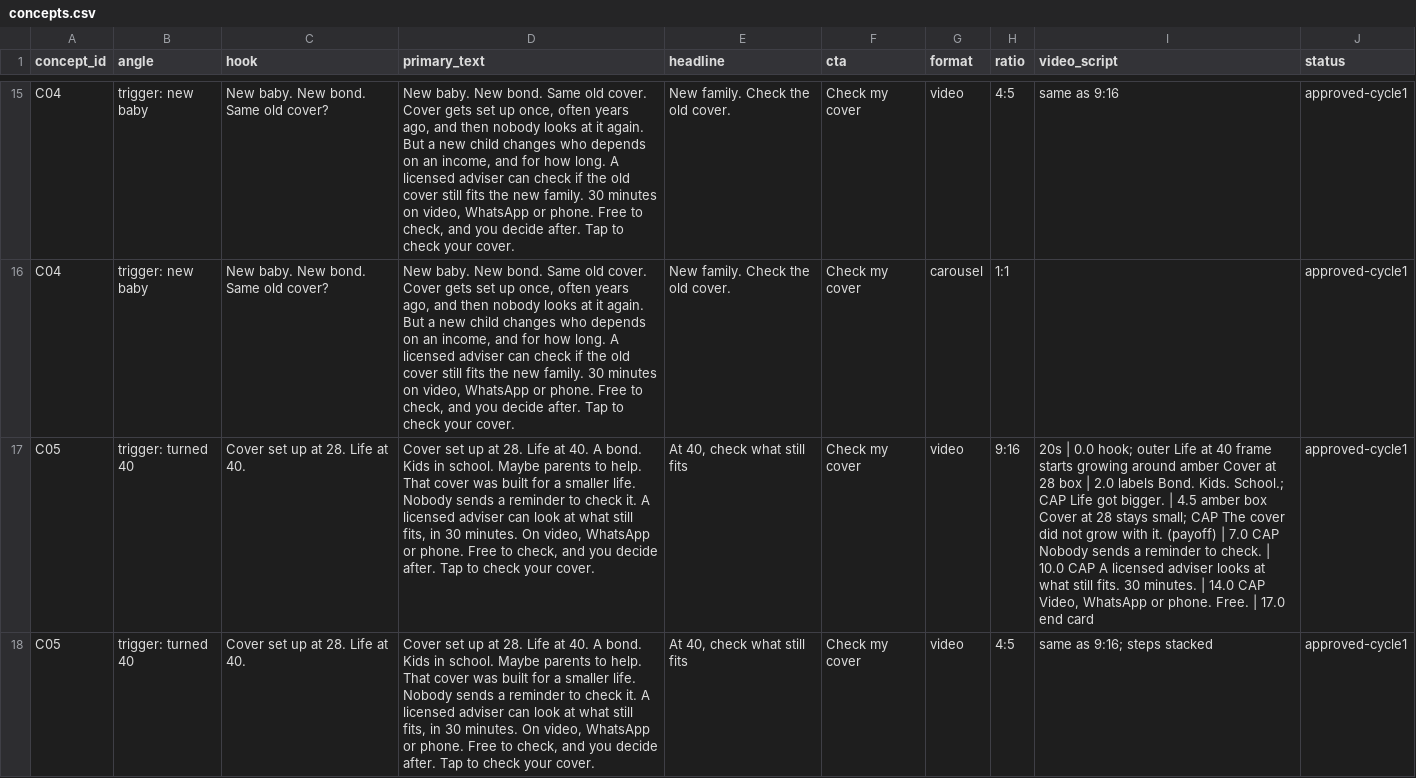
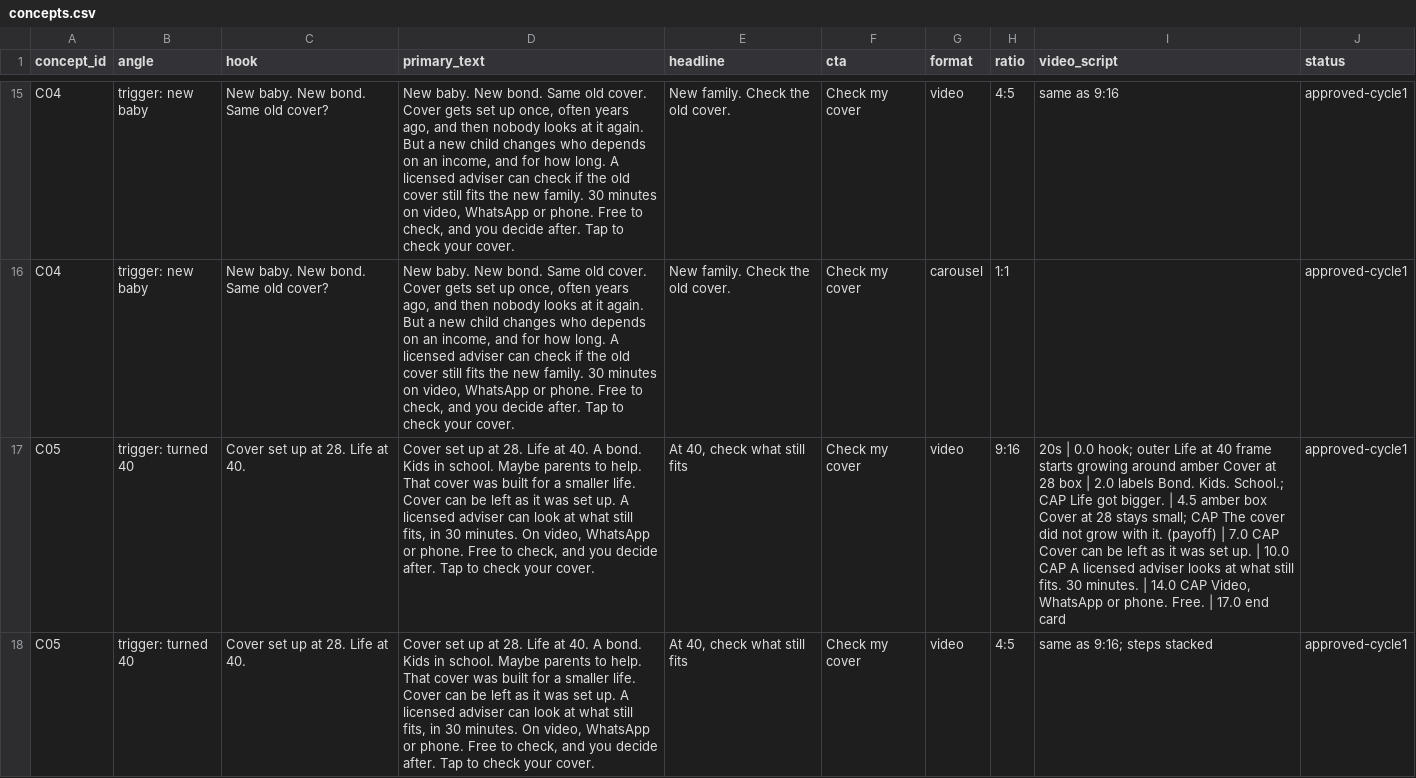
Before and after one commit to justmarketme/lead-velocity-staging, a CSV file: deliverables/creative-strategist/concepts.csv, drawn as a sheet; only a part is shown, gaps mark what is left out; the diff covers the shown part only; the diff names each change by its address in the sheet, - before the commit and + after, or states it on an @@ line.

```diff
--- a/deliverables/creative-strategist/concepts.csv
+++ b/deliverables/creative-strategist/concepts.csv
-D17:D18 (primary_text): …smaller life. Nobody sends a reminder to check it. A licensed…
+D17:D18 (primary_text): …smaller life. Cover can be left as it was set up. A licensed…
-I17 (video_script): …7.0 CAP Nobody sends a reminder to check. | 10.0…
+I17 (video_script): …7.0 CAP Cover can be left as it was set up. | 10.0…
```
Also changed, not shown: 1 edited cell elsewhere in this file, deliverables/media-buyer/first-batch.csv, 7 other files.
